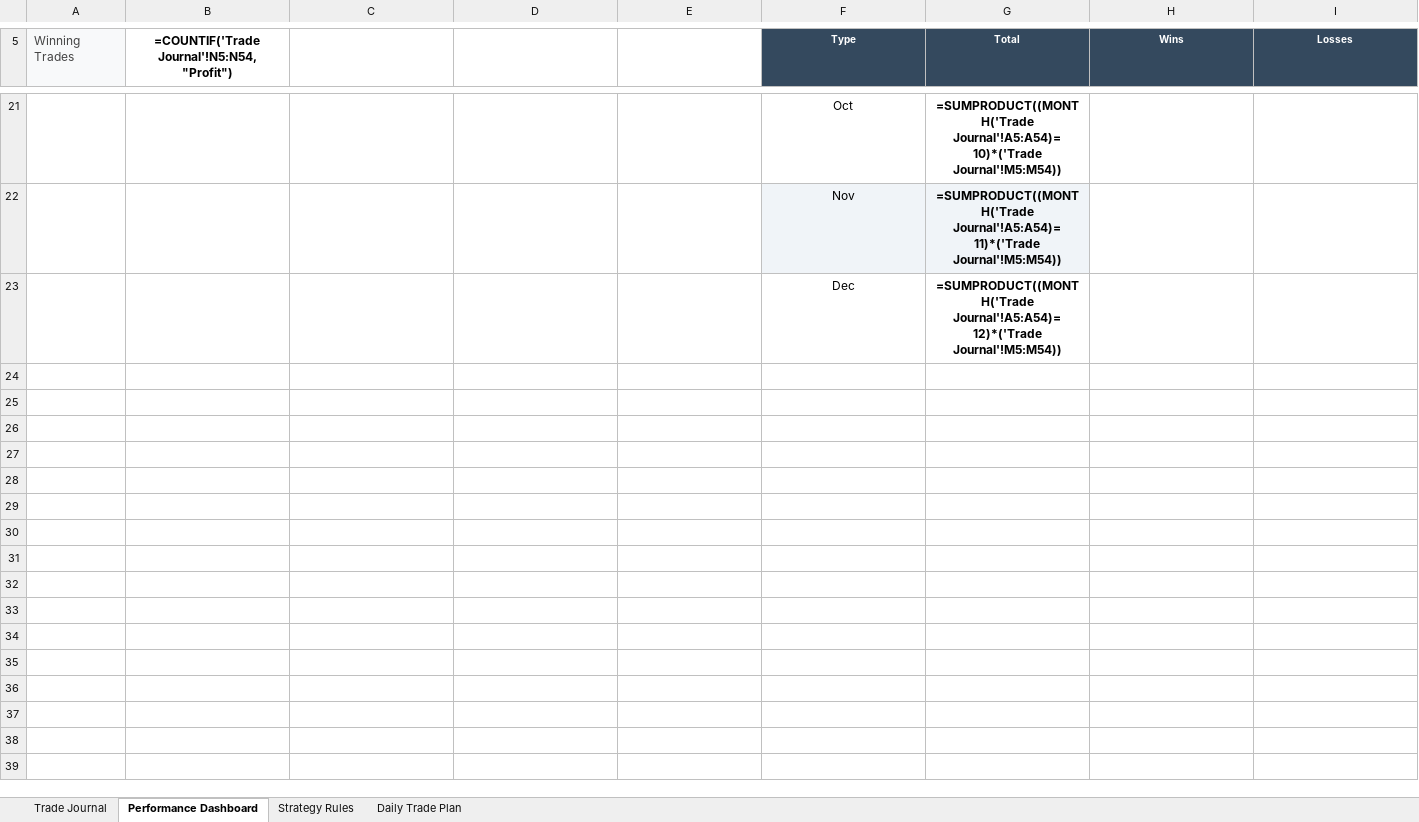
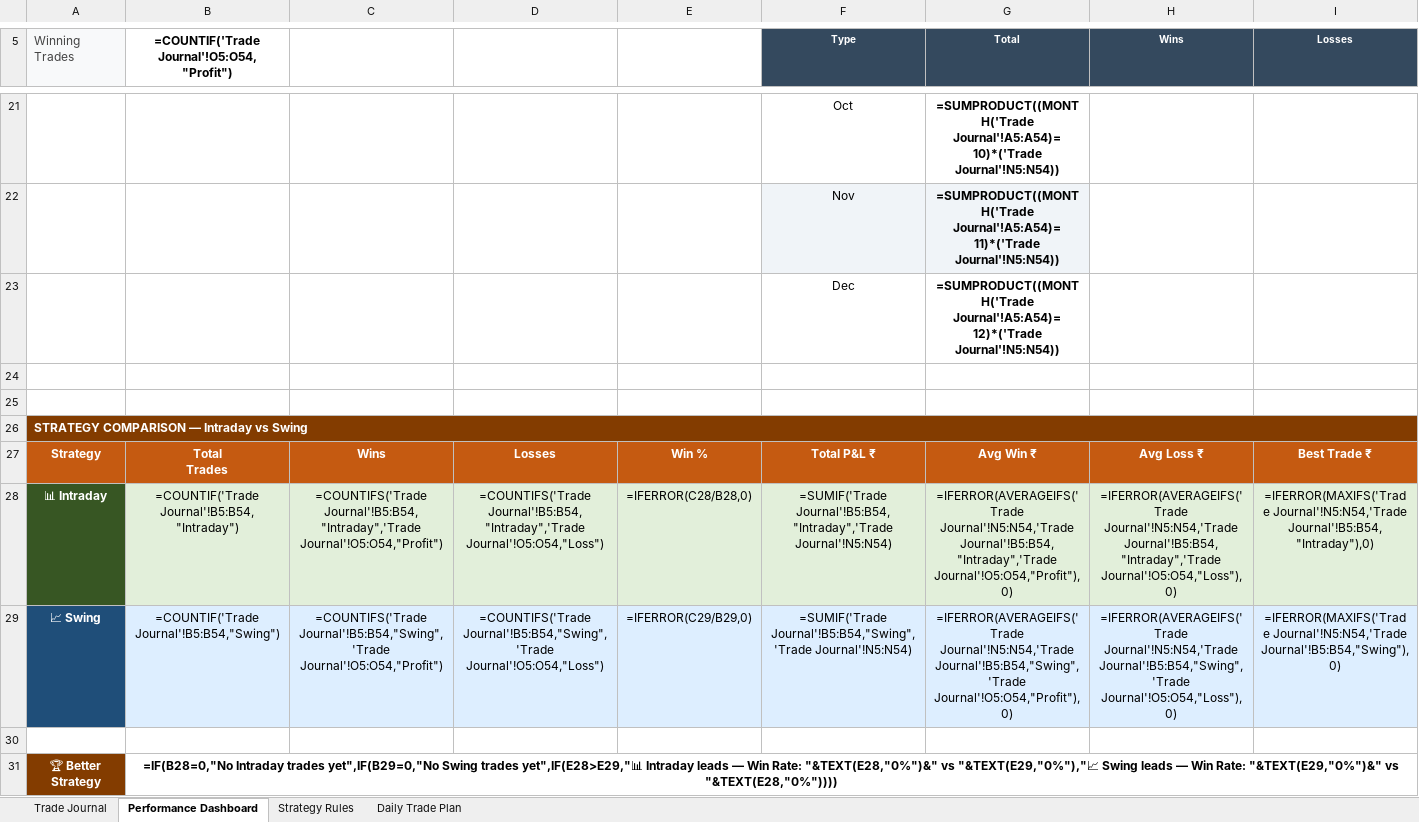
Before and after one commit to Gurwinder91/TradingBot, an Excel workbook: Nifty_Trading_Journal.xlsx, sheet Performance Dashboard, drawn as a sheet; only a part is shown, gaps mark what is left out; values as stored, in another font and other column widths than the file's, no borders; formulas without a stored value are shown as written; conditional formats not drawn; rows hold the shown columns only; ↵ is a line break in a cell; the diff covers the shown part only; the diff names each change by its address in the sheet, - before the commit and + after, or states it on an @@ line.

Commit message:
refined intraday and swing strategies

```diff
--- a/Nifty_Trading_Journal.xlsx (sheet Performance Dashboard)
+++ b/Nifty_Trading_Journal.xlsx (sheet Performance Dashboard)
-B5: =COUNTIF('Trade Journal'!N5:N54,"Profit")
+B5: =COUNTIF('Trade Journal'!O5:O54,"Profit")
-G21 (Total): =SUMPRODUCT((MONTH('Trade Journal'!A5:A54)=10)*('Trade Journal'!M5:M54))
+G21 (Total): =SUMPRODUCT((MONTH('Trade Journal'!A5:A54)=10)*('Trade Journal'!N5:N54))
-G22 (Total): =SUMPRODUCT((MONTH('Trade Journal'!A5:A54)=11)*('Trade Journal'!M5:M54))
+G22 (Total): =SUMPRODUCT((MONTH('Trade Journal'!A5:A54)=11)*('Trade Journal'!N5:N54))
-G23 (Total): =SUMPRODUCT((MONTH('Trade Journal'!A5:A54)=12)*('Trade Journal'!M5:M54))
+G23 (Total): =SUMPRODUCT((MONTH('Trade Journal'!A5:A54)=12)*('Trade Journal'!N5:N54))
+row 24: (empty)
+row 25: (empty)
+row 26: STRATEGY COMPARISON — Intraday vs Swing
+row 27: Strategy | Total ↵ Trades | Wins | Losses | Win % | Total P&L ₹ | Avg Win ₹ | Avg Loss ₹ | Best Trade ₹
+row 28: 📊 Intraday | =COUNTIF('Trade Journal'!B5:B54,"Intraday") | =COUNTIFS('Trade Journal'!B5:B54,"Intraday",'Trade Journal'!O5:O54,"Profit") | =COUNTIFS('Trade Journal'!B5:B54,"Intraday",'Trade Journal'!O5:O54,"Loss") | =IFERROR(C28/B28,0) | =SUMIF('Trade Journal'!B5:B54,"Intraday",'Trade Journal'!N5:N54) | =IFERROR(AVERAGEIFS('Trade Journal'!N5:N54,'Trade Journal'!B5:B54,"Intraday",'Trade Journal'!O5:O54,"Profit"),0) | =IFERROR(AVERAGEIFS('Trade Journal'!N5:N54,'Trade Journal'!B5:B54,"Intraday",'Trade Journal'!O5:O54,"Loss"),0) | =IFERROR(MAXIFS('Trade Journal'!N5:N54,'Trade Journal'!B5:B54,"Intraday"),0)
+row 29: 📈 Swing | =COUNTIF('Trade Journal'!B5:B54,"Swing") | =COUNTIFS('Trade Journal'!B5:B54,"Swing",'Trade Journal'!O5:O54,"Profit") | =COUNTIFS('Trade Journal'!B5:B54,"Swing",'Trade Journal'!O5:O54,"Loss") | =IFERROR(C29/B29,0) | =SUMIF('Trade Journal'!B5:B54,"Swing",'Trade Journal'!N5:N54) | =IFERROR(AVERAGEIFS('Trade Journal'!N5:N54,'Trade Journal'!B5:B54,"Swing",'Trade Journal'!O5:O54,"Profit"),0) | =IFERROR(AVERAGEIFS('Trade Journal'!N5:N54,'Trade Journal'!B5:B54,"Swing",'Trade Journal'!O5:O54,"Loss"),0) | =IFERROR(MAXIFS('Trade Journal'!N5:N54,'Trade Journal'!B5:B54,"Swing"),0)
+row 30: (empty)
+row 31: 🏆 Better Strategy | =IF(B28=0,"No Intraday trades yet",IF(B29=0,"No Swing trades yet",IF(E28>E29,"📊 Intraday leads — Win Rate: "&TEXT(E28,"0%")&" vs "&TEXT(E29,"0%"),"📈 Swing leads — Win Rate: "&TEXT(E29,"0%")&" vs "&TEXT(E28,"0%"))))
```
Also changed, not shown: 32 edited cells elsewhere in this sheet, sheet Trade Journal, 11 other files.
